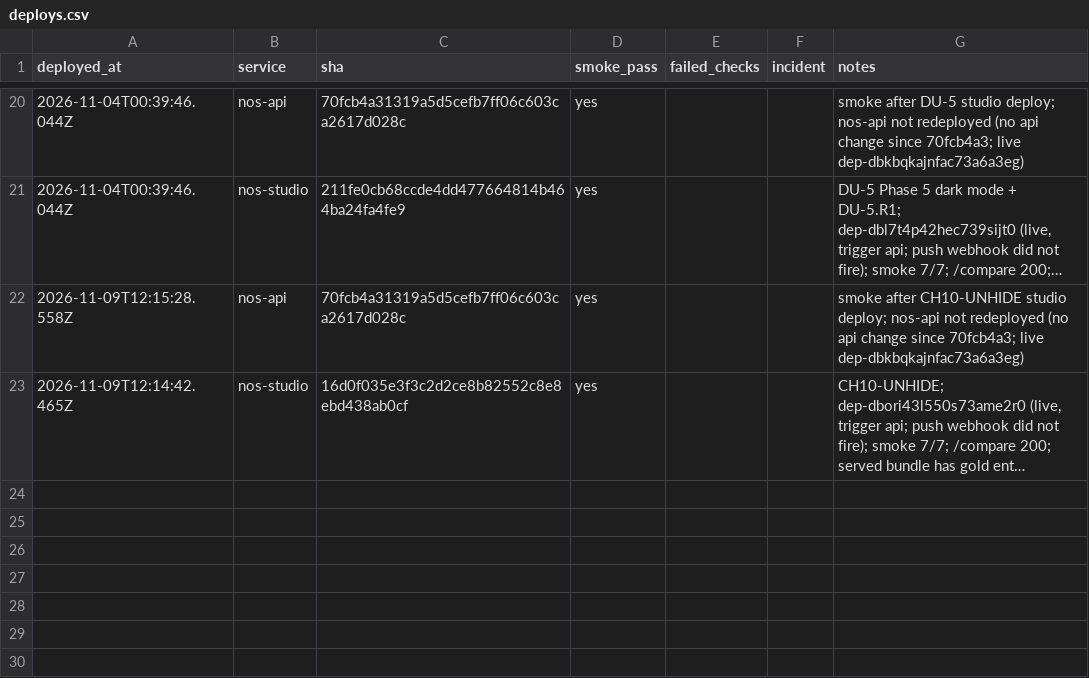
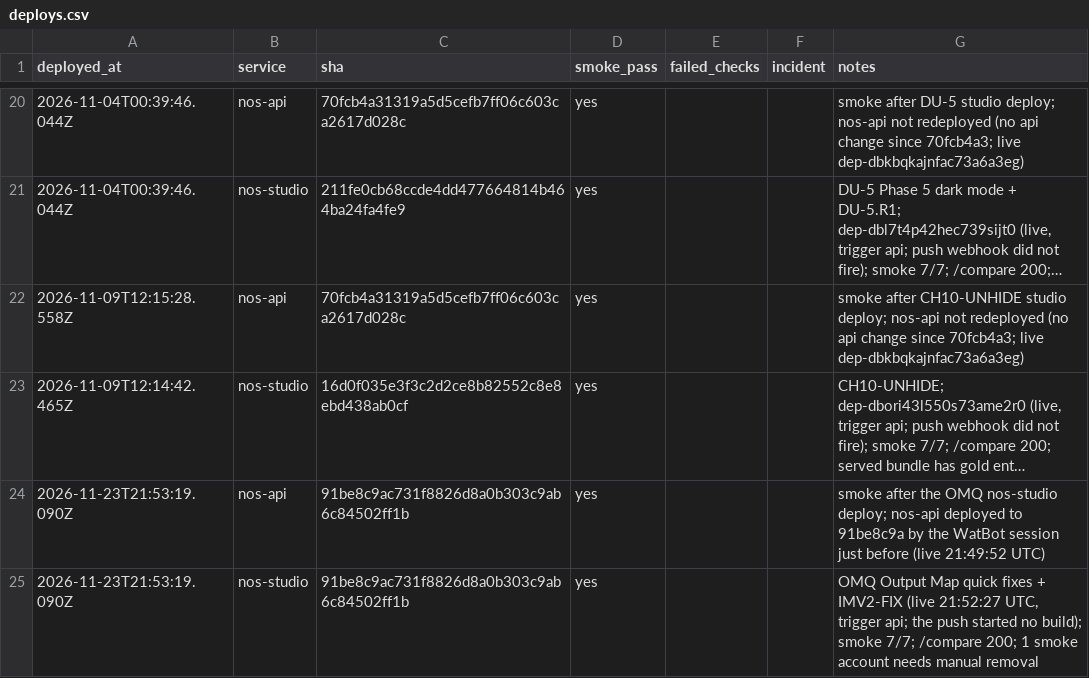
Before and after one commit to ShubhamKr07/network-optimization-studio, a CSV file: docs/superpowers/metrics/deploys.csv, drawn as a sheet; only a part is shown, gaps mark what is left out; long unchanged cells end in …; the diff names each change by its address in the sheet, - before the commit and + after, or states it on an @@ line.

```diff
--- a/docs/superpowers/metrics/deploys.csv
+++ b/docs/superpowers/metrics/deploys.csv
+row 24: 2026-11-23T21:53:19.090Z | nos-api | 91be8c9ac731f8826d8a0b303c9ab6c84502ff1b | yes |  |  | smoke after the OMQ nos-studio deploy; nos-api deployed to 91be8c9a by the WatBot session just before (live 21:49:52 UTC)
+row 25: 2026-11-23T21:53:19.090Z | nos-studio | 91be8c9ac731f8826d8a0b303c9ab6c84502ff1b | yes |  |  | OMQ Output Map quick fixes + IMV2-FIX (live 21:52:27 UTC, trigger api; the push started no build); smoke 7/7; /compare 200; 1 smoke account needs manual removal
```
